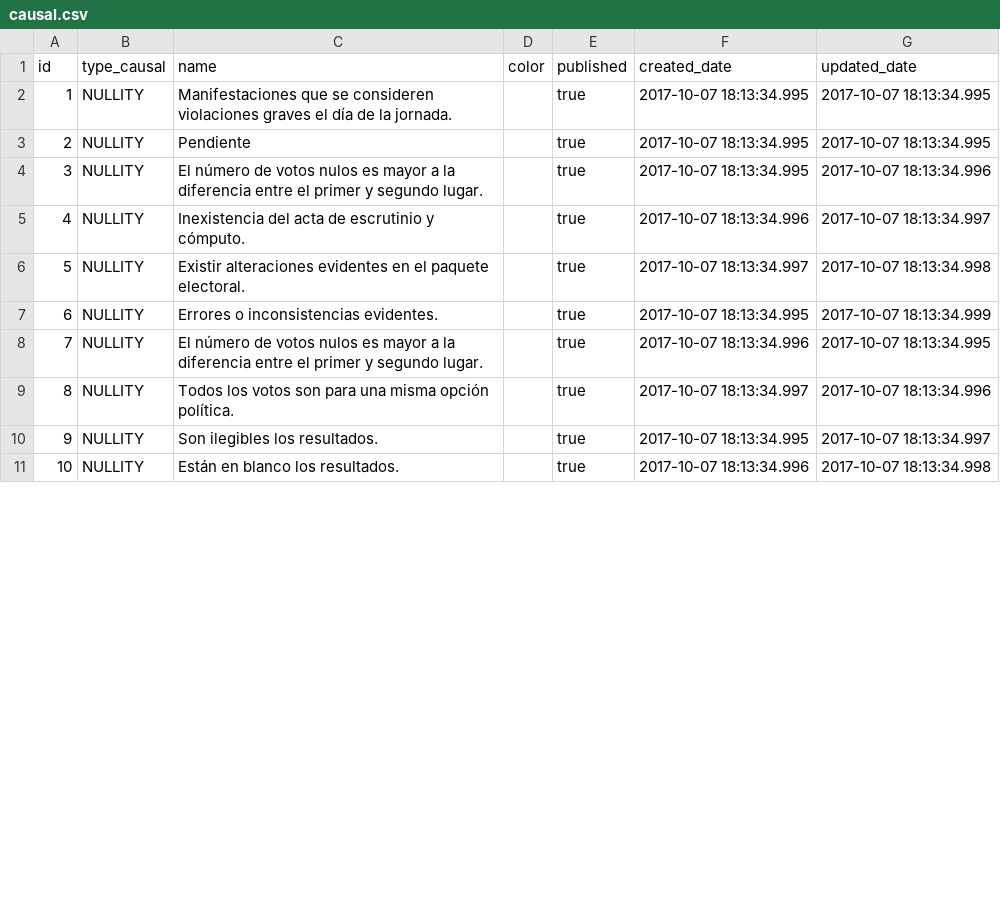
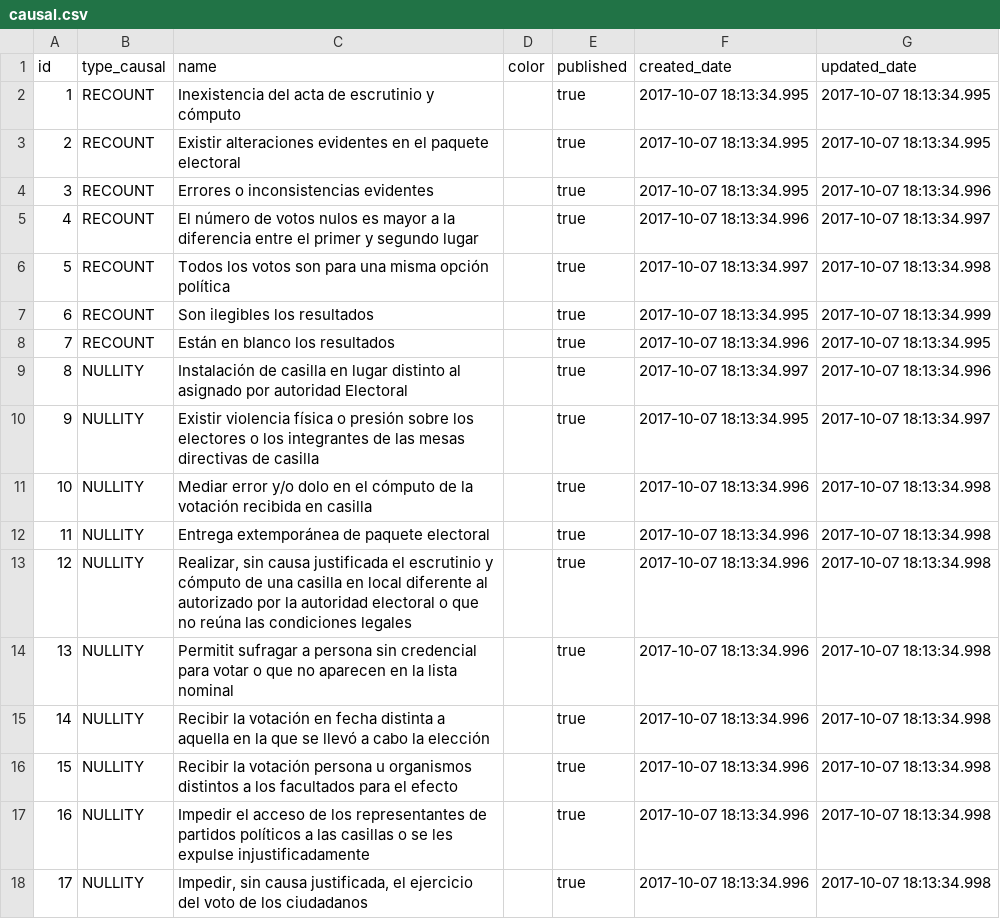
Before and after one commit to lopezoliveraeddy/sidener, a CSV file: src/main/resources/config/liquibase/causal.csv, drawn as a sheet; only a part is shown; addresses are those after the commit; the diff covers the shown part only; the diff names each change by its address in the sheet, - before the commit and + after, or states it on an @@ line.

```diff
--- a/src/main/resources/config/liquibase/causal.csv
+++ b/src/main/resources/config/liquibase/causal.csv
+row 2: 1 | RECOUNT | Inexistencia del acta de escrutinio y cómputo |  | true | 2017-10-07 18:13:34.995 | 2017-10-07 18:13:34.995
+row 3: 2 | RECOUNT | Existir alteraciones evidentes en el paquete electoral |  | true | 2017-10-07 18:13:34.995 | 2017-10-07 18:13:34.995
+row 4: 3 | RECOUNT | Errores o inconsistencias evidentes |  | true | 2017-10-07 18:13:34.995 | 2017-10-07 18:13:34.996
+row 5: 4 | RECOUNT | El número de votos nulos es mayor a la diferencia entre el primer y segundo lugar |  | true | 2017-10-07 18:13:34.996 | 2017-10-07 18:13:34.997
+row 6: 5 | RECOUNT | Todos los votos son para una misma opción política |  | true | 2017-10-07 18:13:34.997 | 2017-10-07 18:13:34.998
+row 7: 6 | RECOUNT | Son ilegibles los resultados |  | true | 2017-10-07 18:13:34.995 | 2017-10-07 18:13:34.999
+row 8: 7 | RECOUNT | Están en blanco los resultados |  | true | 2017-10-07 18:13:34.996 | 2017-10-07 18:13:34.995
@@ column A (id) renumbered between rows 9 and 19 @@
-C9 (name): Manifestaciones que se consideren violaciones graves el día de la jornada.
+C9 (name): Instalación de casilla en lugar distinto al asignado por autoridad Electoral
-F9 (created_date): 2017-10-07 18:13:34.995
+F9 (created_date): 2017-10-07 18:13:34.997
-G9 (updated_date): 2017-10-07 18:13:34.995
+G9 (updated_date): 2017-10-07 18:13:34.996
-C10 (name): Pendiente
+C10 (name): Existir violencia física o presión sobre los electores o los integrantes de las mesas directivas de casilla
-G10 (updated_date): 2017-10-07 18:13:34.995
+G10 (updated_date): 2017-10-07 18:13:34.997
-C11 (name): El número de votos nulos es mayor a la diferencia entre el primer y segundo lugar.
+C11 (name): Mediar error y/o dolo en el cómputo de la votación recibida en casilla
-F11 (created_date): 2017-10-07 18:13:34.995
+F11 (created_date): 2017-10-07 18:13:34.996
-G11 (updated_date): 2017-10-07 18:13:34.996
+G11 (updated_date): 2017-10-07 18:13:34.998
-C12 (name): Inexistencia del acta de escrutinio y cómputo.
+C12 (name): Entrega extemporánea de paquete electoral
-G12 (updated_date): 2017-10-07 18:13:34.997
+G12 (updated_date): 2017-10-07 18:13:34.998
-C13 (name): Existir alteraciones evidentes en el paquete electoral.
+C13 (name): Realizar, sin causa justificada el escrutinio y cómputo de una casilla en local diferente al autorizado por la autoridad electoral o que no reúna las condiciones legales
-F13 (created_date): 2017-10-07 18:13:34.997
+F13 (created_date): 2017-10-07 18:13:34.996
-C14 (name): Errores o inconsistencias evidentes.
+C14 (name): Permitit sufragar a persona sin credencial para votar o que no aparecen en la lista nominal
-F14 (created_date): 2017-10-07 18:13:34.995
+F14 (created_date): 2017-10-07 18:13:34.996
-G14 (updated_date): 2017-10-07 18:13:34.999
+G14 (updated_date): 2017-10-07 18:13:34.998
-C15 (name): El número de votos nulos es mayor a la diferencia entre el primer y segundo lugar.
+C15 (name): Recibir la votación en fecha distinta a aquella en la que se llevó a cabo la elección
-G15 (updated_date): 2017-10-07 18:13:34.995
+G15 (updated_date): 2017-10-07 18:13:34.998
-C16 (name): Todos los votos son para una misma opción política.
+C16 (name): Recibir la votación persona u organismos distintos a los facultados para el efecto
-F16 (created_date): 2017-10-07 18:13:34.997
+F16 (created_date): 2017-10-07 18:13:34.996
-G16 (updated_date): 2017-10-07 18:13:34.996
+G16 (updated_date): 2017-10-07 18:13:34.998
-C17 (name): Son ilegibles los resultados.
+C17 (name): Impedir el acceso de los representantes de partidos políticos a las casillas o se les expulse injustificadamente
-F17 (created_date): 2017-10-07 18:13:34.995
+F17 (created_date): 2017-10-07 18:13:34.996
-G17 (updated_date): 2017-10-07 18:13:34.997
+G17 (updated_date): 2017-10-07 18:13:34.998
-C18 (name): Están en blanco los resultados.
+C18 (name): Impedir, sin causa justificada, el ejercicio del voto de los ciudadanos
```
Also changed, not shown: 8 removed rows and 7 edited cells elsewhere in this file, 22 other files.
